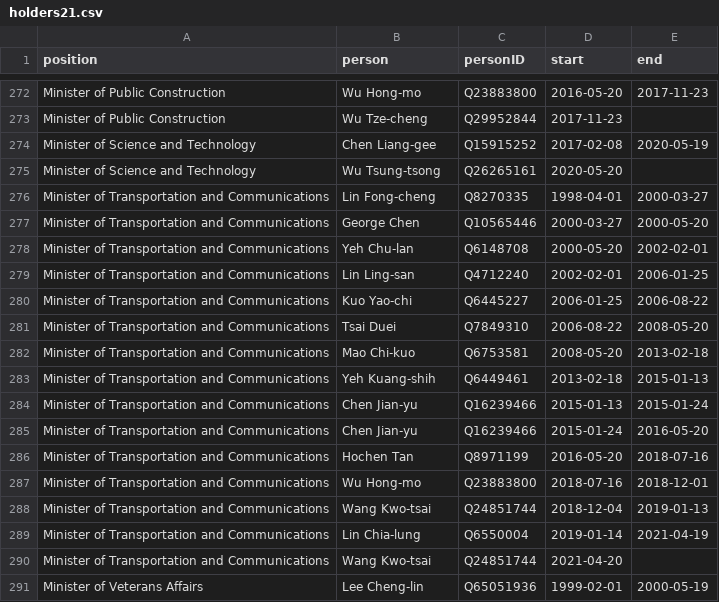
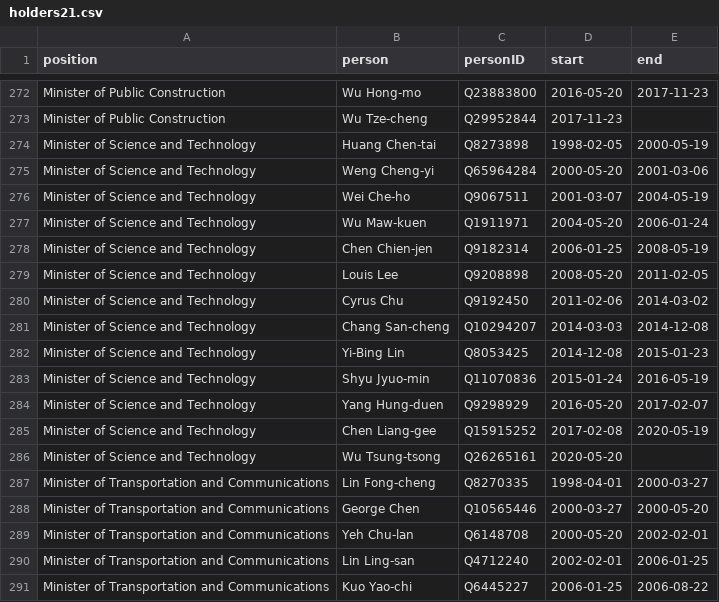
Before and after one commit to every-politician-scrapers/taiwan, a CSV file: html/holders21.csv, drawn as a sheet; only a part is shown, gaps mark what is left out; the shorter side is filled out with more unchanged rows.

```diff
--- a/html/holders21.csv
+++ b/html/holders21.csv
@@ -273,2 +273,13 @@ Minister of Public Construction,Wu Hong-mo,Q23883800,2016-05-20,2017-11-23
 Minister of Public Construction,Wu Tze-cheng,Q29952844,2017-11-23,
+Minister of Science and Technology,Huang Chen-tai,Q8273898,1998-02-05,2000-05-19
+Minister of Science and Technology,Weng Cheng-yi,Q65964284,2000-05-20,2001-03-06
+Minister of Science and Technology,Wei Che-ho,Q9067511,2001-03-07,2004-05-19
+Minister of Science and Technology,Wu Maw-kuen,Q1911971,2004-05-20,2006-01-24
+Minister of Science and Technology,Chen Chien-jen,Q9182314,2006-01-25,2008-05-19
+Minister of Science and Technology,Louis Lee,Q9208898,2008-05-20,2011-02-05
+Minister of Science and Technology,Cyrus Chu,Q9192450,2011-02-06,2014-03-02
+Minister of Science and Technology,Chang San-cheng,Q10294207,2014-03-03,2014-12-08
+Minister of Science and Technology,Yi-Bing Lin,Q8053425,2014-12-08,2015-01-23
+Minister of Science and Technology,Shyu Jyuo-min,Q11070836,2015-01-24,2016-05-19
+Minister of Science and Technology,Yang Hung-duen,Q9298929,2016-05-20,2017-02-07
 Minister of Science and Technology,Chen Liang-gee,Q15915252,2017-02-08,2020-05-19
```
Also changed, not shown: html/bio.csv, html/predecessors.csv, 1 other file.
